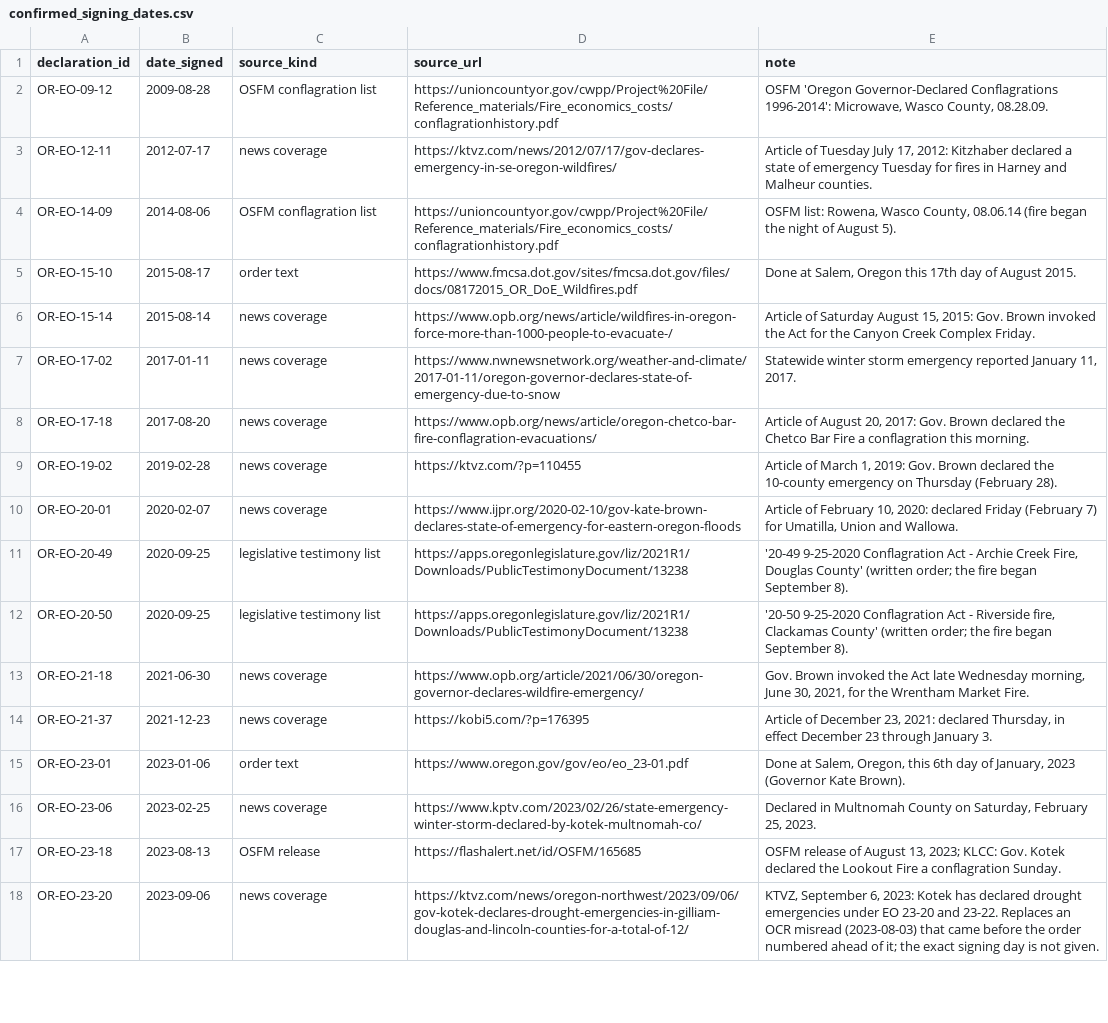
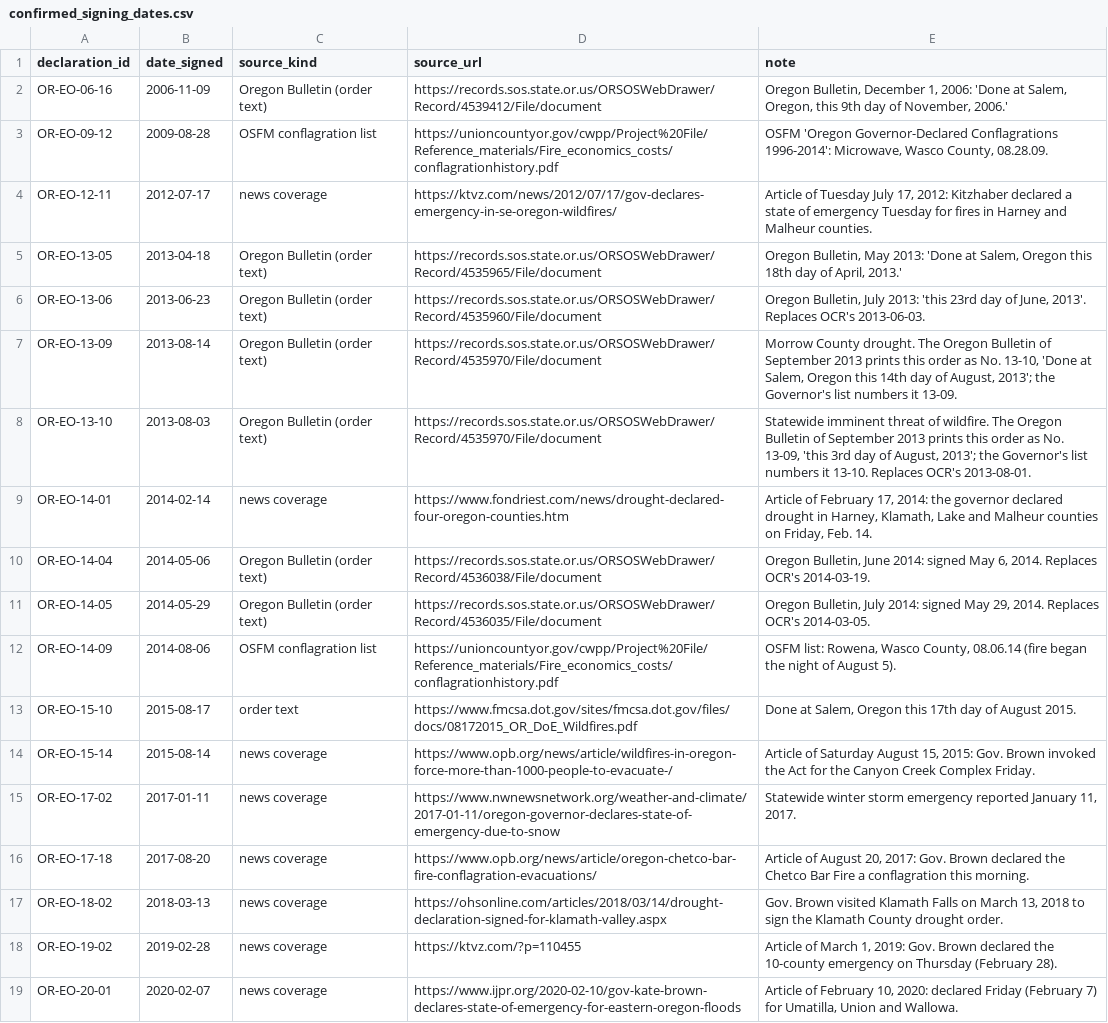
Before and after one commit to Phenom1881/disaster-data, a CSV file: plus/oregon/confirmed_signing_dates.csv, drawn as a sheet; only a part is shown; the shorter side is filled out with more unchanged rows; the diff names each change by its address in the sheet, - before the commit and + after, or states it on an @@ line.

```diff
--- a/plus/oregon/confirmed_signing_dates.csv
+++ b/plus/oregon/confirmed_signing_dates.csv
+row 2: OR-EO-06-16 | 2006-11-09 | Oregon Bulletin (order text) | https://records.sos.state.or.us/ORSOSWebDrawer/Record/4539412/File/document | Oregon Bulletin, December 1, 2006: 'Done at Salem, Oregon, this 9th day of November, 2006.'
+row 5: OR-EO-13-05 | 2013-04-18 | Oregon Bulletin (order text) | https://records.sos.state.or.us/ORSOSWebDrawer/Record/4535965/File/document | Oregon Bulletin, May 2013: 'Done at Salem, Oregon this 18th day of April, 2013.'
+row 6: OR-EO-13-06 | 2013-06-23 | Oregon Bulletin (order text) | https://records.sos.state.or.us/ORSOSWebDrawer/Record/4535960/File/document | Oregon Bulletin, July 2013: 'this 23rd day of June, 2013'. Replaces OCR's 2013-06-03.
+row 7: OR-EO-13-09 | 2013-08-14 | Oregon Bulletin (order text) | https://records.sos.state.or.us/ORSOSWebDrawer/Record/4535970/File/document | Morrow County drought. The Oregon Bulletin of September 2013 prints this order as No. 13-10, 'Done at Salem, Oregon this 14th day of August, 2013'; the Governor's list numbers it 13-09.
+row 8: OR-EO-13-10 | 2013-08-03 | Oregon Bulletin (order text) | https://records.sos.state.or.us/ORSOSWebDrawer/Record/4535970/File/document | Statewide imminent threat of wildfire. The Oregon Bulletin of September 2013 prints this order as No. 13-09, 'this 3rd day of August, 2013'; the Governor's list numbers it 13-10. Replaces OCR's 2013-08-01.
+row 9: OR-EO-14-01 | 2014-02-14 | news coverage | https://www.fondriest.com/news/drought-declared-four-oregon-counties.htm | Article of February 17, 2014: the governor declared drought in Harney, Klamath, Lake and Malheur counties on Friday, Feb. 14.
+row 10: OR-EO-14-04 | 2014-05-06 | Oregon Bulletin (order text) | https://records.sos.state.or.us/ORSOSWebDrawer/Record/4536038/File/document | Oregon Bulletin, June 2014: signed May 6, 2014. Replaces OCR's 2014-03-19.
+row 11: OR-EO-14-05 | 2014-05-29 | Oregon Bulletin (order text) | https://records.sos.state.or.us/ORSOSWebDrawer/Record/4536035/File/document | Oregon Bulletin, July 2014: signed May 29, 2014. Replaces OCR's 2014-03-05.
+row 17: OR-EO-18-02 | 2018-03-13 | news coverage | https://ohsonline.com/articles/2018/03/14/drought-declaration-signed-for-klamath-valley.aspx | Gov. Brown visited Klamath Falls on March 13, 2018 to sign the Klamath County drought order.
```
Also changed, not shown: plus/oregon/declarations_for_join.csv, plus/oregon/manual_or_ocr_review.csv, 1 other file.
